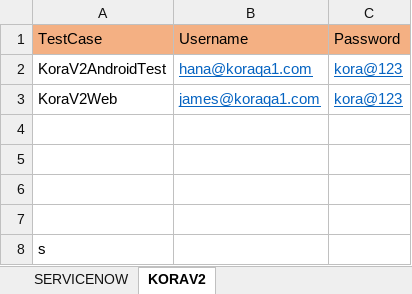
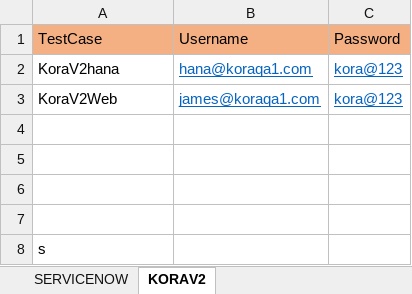
Before and after one commit to Koredotcom/KORAV2Automation, an Excel workbook: DataSheet.xlsx, sheet KORAV2, drawn as a sheet; values as stored, in another font and other column widths than the file's, no borders; the diff names each change by its address in the sheet, - before the commit and + after, or states it on an @@ line.

Commit message:
Modified credentials to O365 Modified properties file to maintain saperate testdata for o365 added other test cases in one to one Initiated Driver setup code change to copy Extent report file to other directory

```diff
--- a/DataSheet.xlsx (sheet KORAV2)
+++ b/DataSheet.xlsx (sheet KORAV2)
-A2: KoraV2AndroidTest
+A2: KoraV2hana
```
Also changed, not shown: 8 other files.
